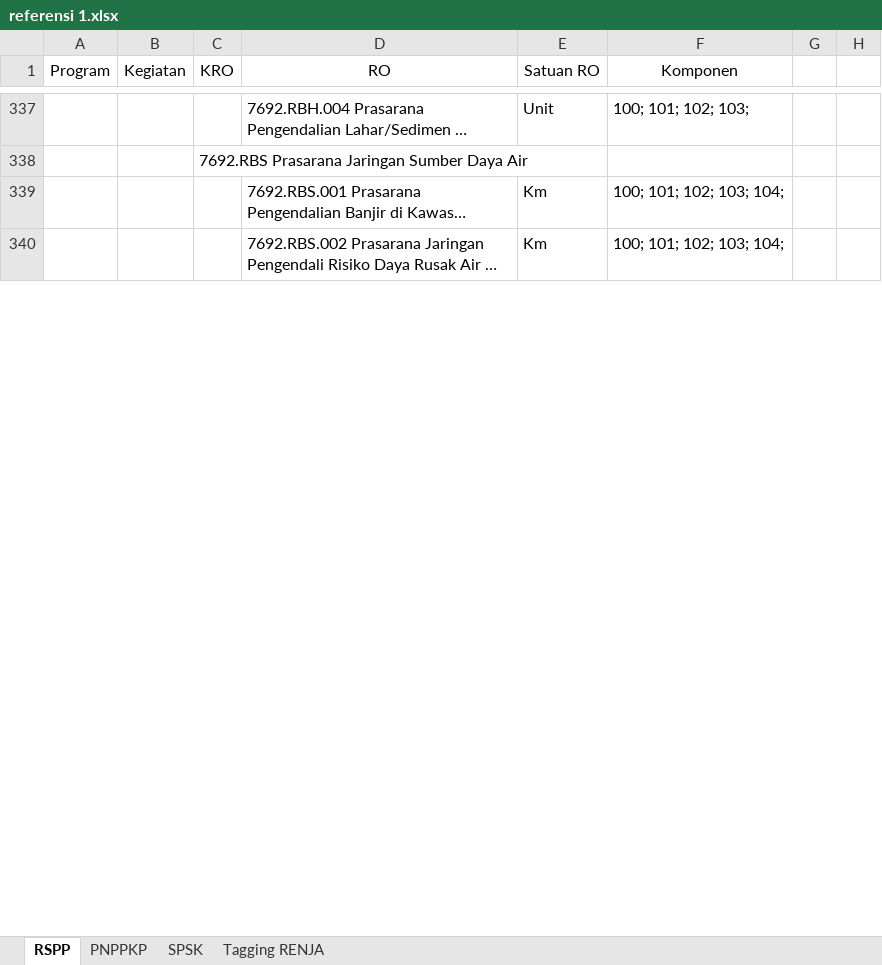
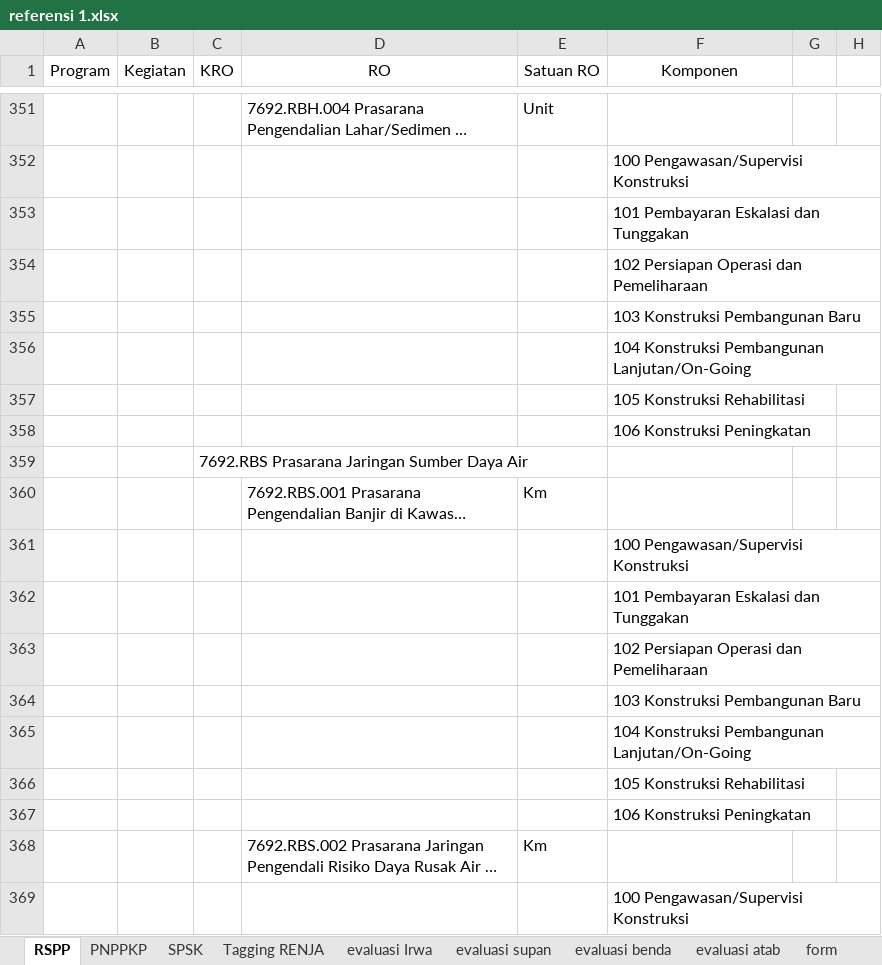
Before and after one commit to MKhalfanRD/new_ePerencanaan, an Excel workbook: referensi 1.xlsx, sheet RSPP, drawn as a sheet; only a part is shown, gaps mark what is left out; long unchanged cells end in …; values as stored, in another font and other column widths than the file's, no borders; addresses are those after the commit; the diff covers the shown part only; the diff names each change by its address in the sheet, - before the commit and + after, or states it on an @@ line.

```diff
--- a/referensi 1.xlsx (sheet RSPP)
+++ b/referensi 1.xlsx (sheet RSPP)
+sheet tab: evaluasi Irwa
+sheet tab: evaluasi supan
+sheet tab: evaluasi benda
+sheet tab: evaluasi atab
+sheet tab: form
-F351 (Komponen): 100; 101; 102; 103;
+F351 (Komponen): (empty)
+row 352:  |  |  |  |  | 100 Pengawasan/Supervisi Konstruksi
+row 353:  |  |  |  |  | 101 Pembayaran Eskalasi dan Tunggakan
+row 354:  |  |  |  |  | 102 Persiapan Operasi dan Pemeliharaan
+row 355:  |  |  |  |  | 103 Konstruksi Pembangunan Baru
+row 356:  |  |  |  |  | 104 Konstruksi Pembangunan Lanjutan/On-Going
+row 357:  |  |  |  |  | 105 Konstruksi Rehabilitasi
+row 358:  |  |  |  |  | 106 Konstruksi Peningkatan
-F360 (Komponen): 100; 101; 102; 103; 104;
+F360 (Komponen): (empty)
+row 361:  |  |  |  |  | 100 Pengawasan/Supervisi Konstruksi
+row 362:  |  |  |  |  | 101 Pembayaran Eskalasi dan Tunggakan
+row 363:  |  |  |  |  | 102 Persiapan Operasi dan Pemeliharaan
+row 364:  |  |  |  |  | 103 Konstruksi Pembangunan Baru
+row 365:  |  |  |  |  | 104 Konstruksi Pembangunan Lanjutan/On-Going
+row 366:  |  |  |  |  | 105 Konstruksi Rehabilitasi
+row 367:  |  |  |  |  | 106 Konstruksi Peningkatan
-F368 (Komponen): 100; 101; 102; 103; 104;
+F368 (Komponen): (empty)
+row 369:  |  |  |  |  | 100 Pengawasan/Supervisi Konstruksi
```
Also changed, not shown: 349 added rows, 2 removed rows and 93 edited cells elsewhere in this sheet, 56 other files.
